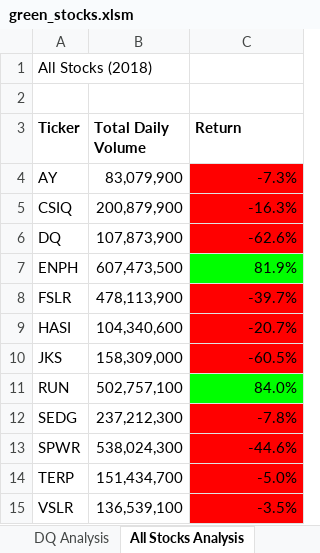
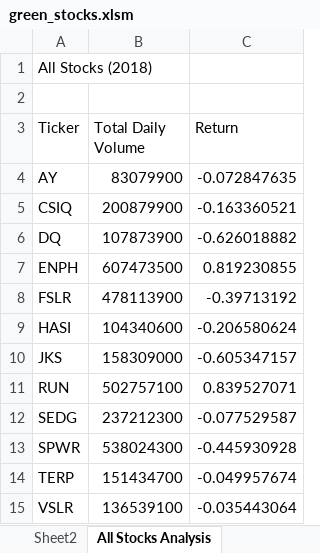
Before and after one commit to tamiespinosa/stock-analysis, an Excel workbook: green_stocks.xlsm, sheet All Stocks Analysis, drawn as a sheet; values as stored, in another font and other column widths than the file's, no borders; charts and pictures not drawn; the diff names each change by its address in the sheet, - before the commit and + after, or states it on an @@ line.

```diff
--- a/green_stocks.xlsm (sheet All Stocks Analysis)
+++ b/green_stocks.xlsm (sheet All Stocks Analysis)
+sheet tab: Sheet2
-A3:C3 bold: on
+A3:C3 bold: off
-B4 (Total Daily Volume): 83,079,900
+B4 (Total Daily Volume): 83079900
-C4 (Return): -7.3%
+C4 (Return): -0.072847635
-C4:C6 fill: #FF0000
+C4:C6 fill: none
-B5 (Total Daily Volume): 200,879,900
+B5 (Total Daily Volume): 200879900
-C5 (Return): -16.3%
+C5 (Return): -0.163360521
-B6 (Total Daily Volume): 107,873,900
+B6 (Total Daily Volume): 107873900
-C6 (Return): -62.6%
+C6 (Return): -0.626018882
-B7 (Total Daily Volume): 607,473,500
+B7 (Total Daily Volume): 607473500
-C7 (Return): 81.9%
+C7 (Return): 0.819230855
-C7 fill: #00FF00
+C7 fill: none
-B8 (Total Daily Volume): 478,113,900
+B8 (Total Daily Volume): 478113900
-C8 (Return): -39.7%
+C8 (Return): -0.39713192
-C8:C10 fill: #FF0000
+C8:C10 fill: none
-B9 (Total Daily Volume): 104,340,600
+B9 (Total Daily Volume): 104340600
-C9 (Return): -20.7%
+C9 (Return): -0.206580624
-B10 (Total Daily Volume): 158,309,000
+B10 (Total Daily Volume): 158309000
-C10 (Return): -60.5%
+C10 (Return): -0.605347157
-B11 (Total Daily Volume): 502,757,100
+B11 (Total Daily Volume): 502757100
-C11 (Return): 84.0%
+C11 (Return): 0.839527071
-C11 fill: #00FF00
+C11 fill: none
-B12 (Total Daily Volume): 237,212,300
+B12 (Total Daily Volume): 237212300
-C12 (Return): -7.8%
+C12 (Return): -0.077529587
-C12:C15 fill: #FF0000
+C12:C15 fill: none
-B13 (Total Daily Volume): 538,024,300
+B13 (Total Daily Volume): 538024300
-C13 (Return): -44.6%
+C13 (Return): -0.445930928
-B14 (Total Daily Volume): 151,434,700
+B14 (Total Daily Volume): 151434700
-C14 (Return): -5.0%
+C14 (Return): -0.049957674
-B15 (Total Daily Volume): 136,539,100
+B15 (Total Daily Volume): 136539100
-C15 (Return): -3.5%
+C15 (Return): -0.035443064
```
Also changed, not shown: charts or pictures.
